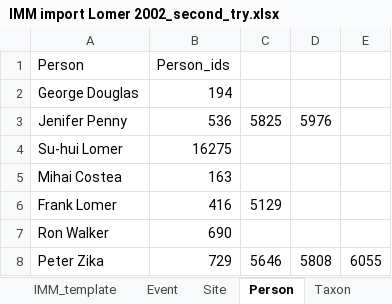
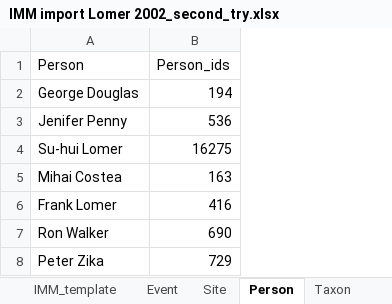
Before and after one commit to evanharley/bulk_import_tool, an Excel workbook: bulk_import_tool/IMM import Lomer 2002_second_try.xlsx, sheet Person, drawn as a sheet; values as stored, in another font and other column widths than the file's, no borders; the diff names each change by its address in the sheet, - before the commit and + after, or states it on an @@ line.

```diff
--- a/bulk_import_tool/IMM import Lomer 2002_second_try.xlsx (sheet Person)
+++ b/bulk_import_tool/IMM import Lomer 2002_second_try.xlsx (sheet Person)
-column C, rows 3-8: 5825 |  |  | 5129 |  | 5646
-column D, rows 3-8: 5976 |  |  |  |  | 5808
-column E, row 8: 6055
```
Also changed, not shown: sheet Site, sheet Taxon, sheet IMM_template, sheet Event, 1 other file.
